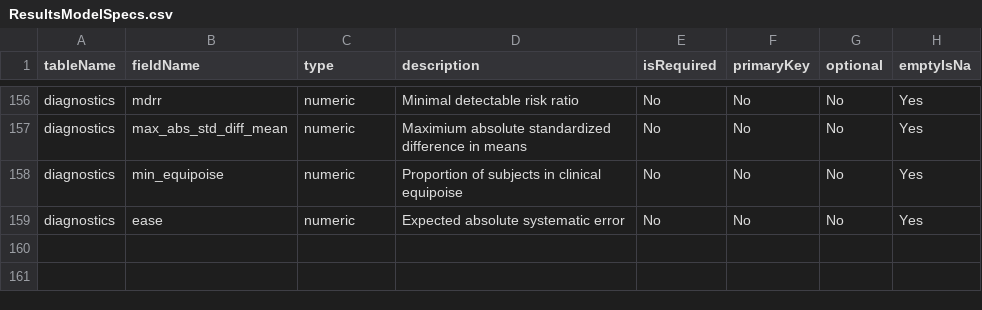
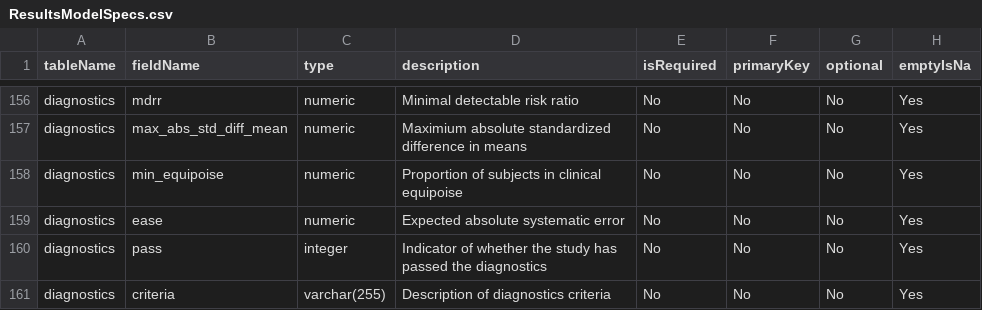
Before and after one commit to ohdsi-studies/LegendT2dm, a CSV file: inst/settings/ResultsModelSpecs.csv, drawn as a sheet; only a part is shown, gaps mark what is left out.

Commit message:
update diagnostics table specs

```diff
--- a/inst/settings/ResultsModelSpecs.csv
+++ b/inst/settings/ResultsModelSpecs.csv
@@ -159 +159,3 @@ diagnostics,min_equipoise,numeric,Proportion of subjects in clinical equipoise,N
 diagnostics,ease,numeric,Expected absolute systematic error,No,No,No,Yes
+diagnostics,pass,integer,Indicator of whether the study has passed the diagnostics,No,No,No,Yes
+diagnostics,criteria,varchar(255),Description of diagnostics criteria,No,No,No,Yes
```
